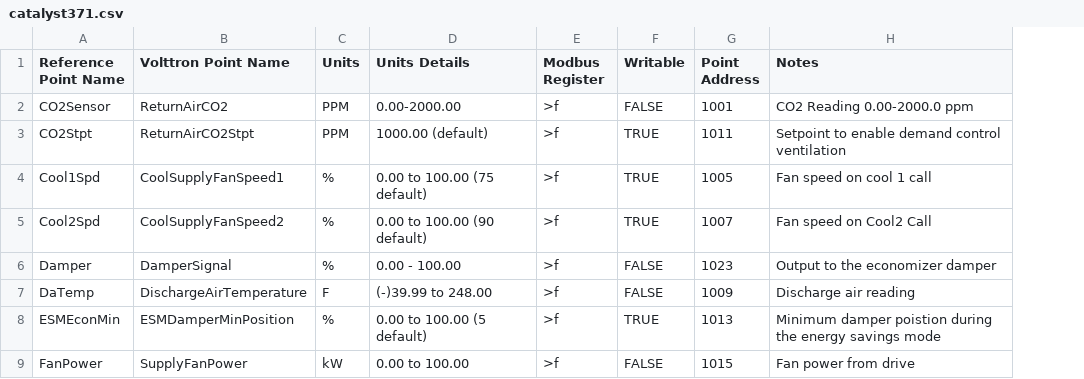
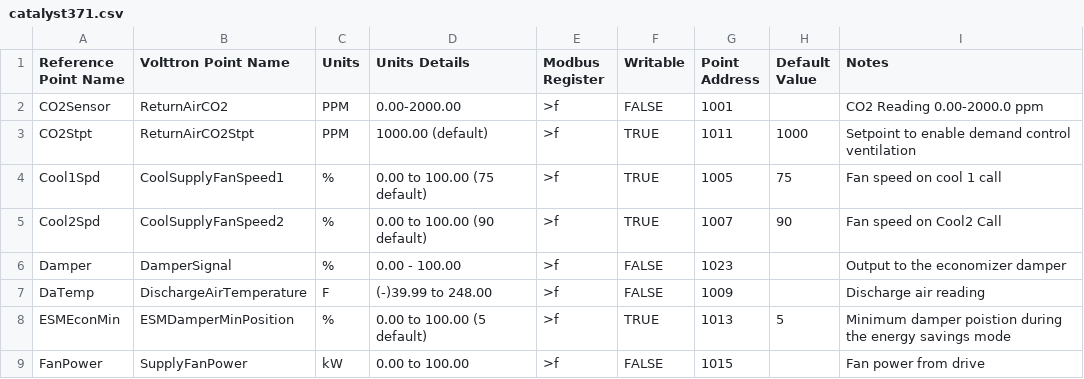
Before and after one commit to VOLTTRON/volttron, a CSV file: volttron/drivers/catalyst371.csv, drawn as a sheet; only a part is shown; the diff names each change by its address in the sheet, - before the commit and + after, or states it on an @@ line.

Commit message:
Added revert support to modbus drivers.

```diff
--- a/volttron/drivers/catalyst371.csv
+++ b/volttron/drivers/catalyst371.csv
+column H (Default Value), rows 3-8: 1000 | 75 | 90 |  |  | 5
```
Also changed, not shown: 1 other file.
